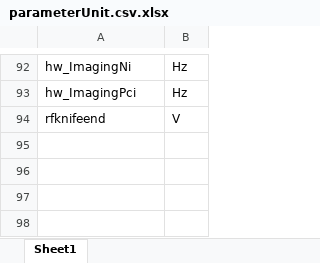
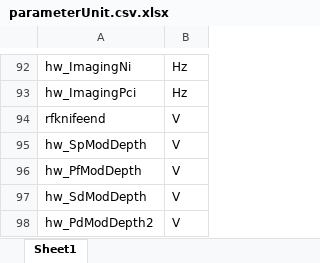
Before and after one commit to weldlabucsb/MMUser, an Excel workbook: config/becExpConfig/parameterUnit.csv.xlsx, sheet Sheet1, drawn as a sheet; only a part is shown, gaps mark what is left out; values as stored, in another font and other column widths than the file's, no borders; the diff names each change by its address in the sheet, - before the commit and + after, or states it on an @@ line.

```diff
--- a/config/becExpConfig/parameterUnit.csv.xlsx (sheet Sheet1)
+++ b/config/becExpConfig/parameterUnit.csv.xlsx (sheet Sheet1)
+row 95: hw_SpModDepth | V
+row 96: hw_PfModDepth | V
+row 97: hw_SdModDepth | V
+row 98: hw_PdModDepth2 | V
```
Also changed, not shown: config/acquisitionConfig/roi.csv.xlsx, config/becExpConfig/becExpType.csv.xlsx, 9 other files.
